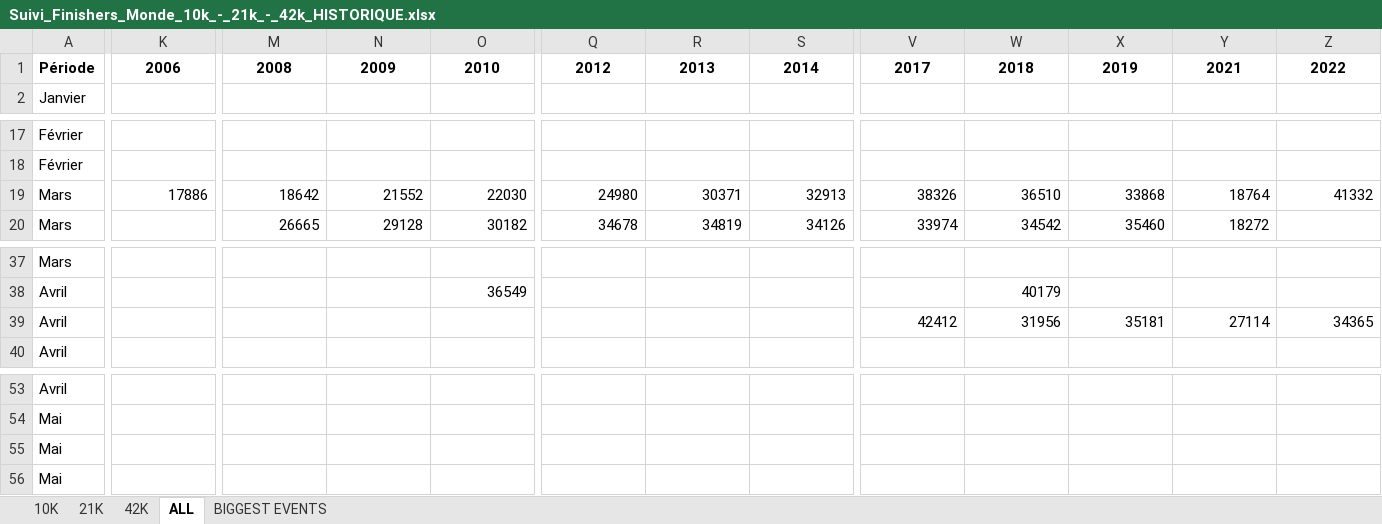
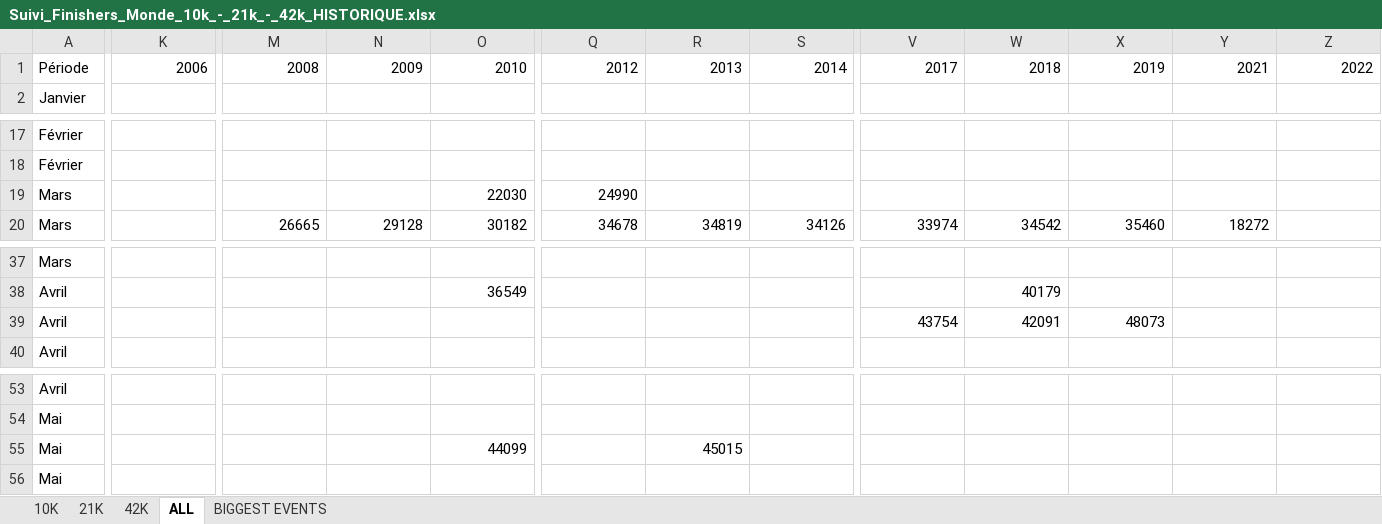
Before and after one commit to mathbrn/datapace-dashboard, an Excel workbook: Suivi_Finishers_Monde_10k_-_21k_-_42k_HISTORIQUE.xlsx, sheet ALL, drawn as a sheet; only a part is shown, gaps mark what is left out; values as stored, in another font and other column widths than the file's, no borders; the diff covers the shown part only; the diff names each change by its address in the sheet, - before the commit and + after, or states it on an @@ line.

```diff
--- a/Suivi_Finishers_Monde_10k_-_21k_-_42k_HISTORIQUE.xlsx (sheet ALL)
+++ b/Suivi_Finishers_Monde_10k_-_21k_-_42k_HISTORIQUE.xlsx (sheet ALL)
-A1:Z1 bold: on
+A1:Z1 bold: off
-K1:Z1 alignment: center
+K1:Z1 alignment: right
-K19: 17886
+K19: (empty)
-M19: 18642
+M19: (empty)
-N19: 21552
+N19: (empty)
-Q19: 24980
+Q19: 24990
-R19: 30371
+R19: (empty)
-S19: 32913
+S19: (empty)
-V19: 38326
+V19: (empty)
-W19: 36510
+W19: (empty)
-X19: 33868
+X19: (empty)
-Y19: 18764
+Y19: (empty)
-Z19: 41332
+Z19: (empty)
-V39: 42412
+V39: 43754
-W39: 31956
+W39: 42091
-X39: 35181
+X39: 48073
-Y39: 27114
+Y39: (empty)
-Z39: 34365
+Z39: (empty)
-O55: (empty)
+O55: 44099
-R55: (empty)
+R55: 45015
```
Also changed, not shown: 2 edited cells and cell formats elsewhere in this sheet, sheet BIGGEST EVENTS, sheet 21K, 1 other file.
